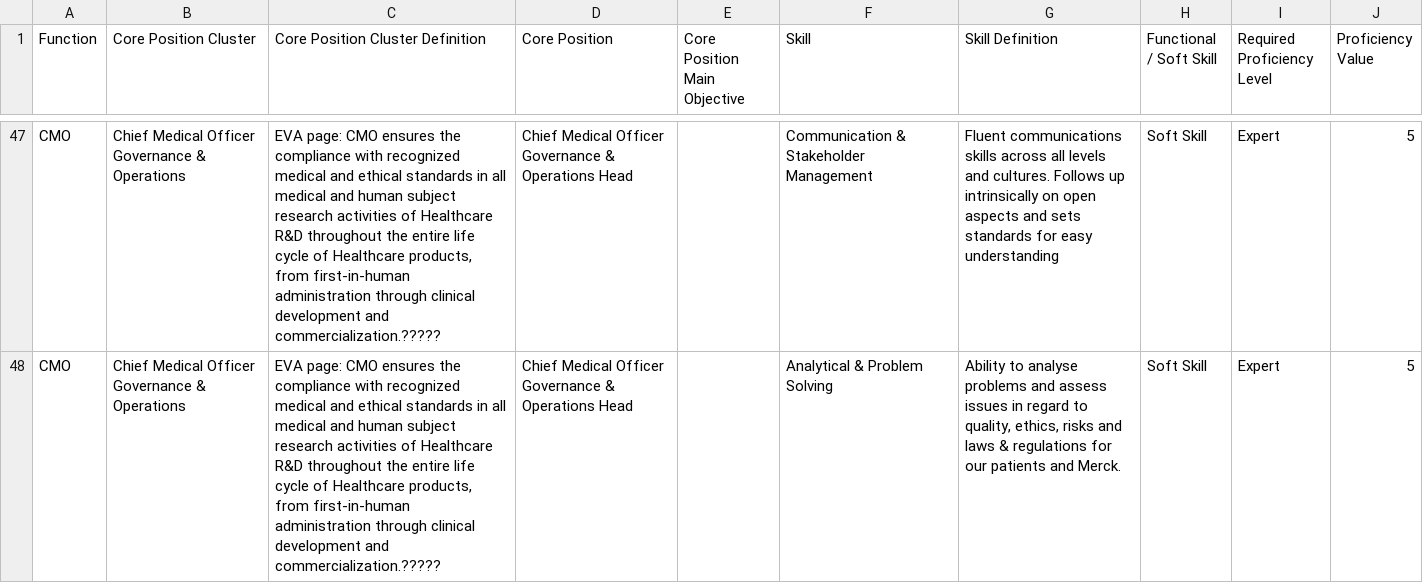
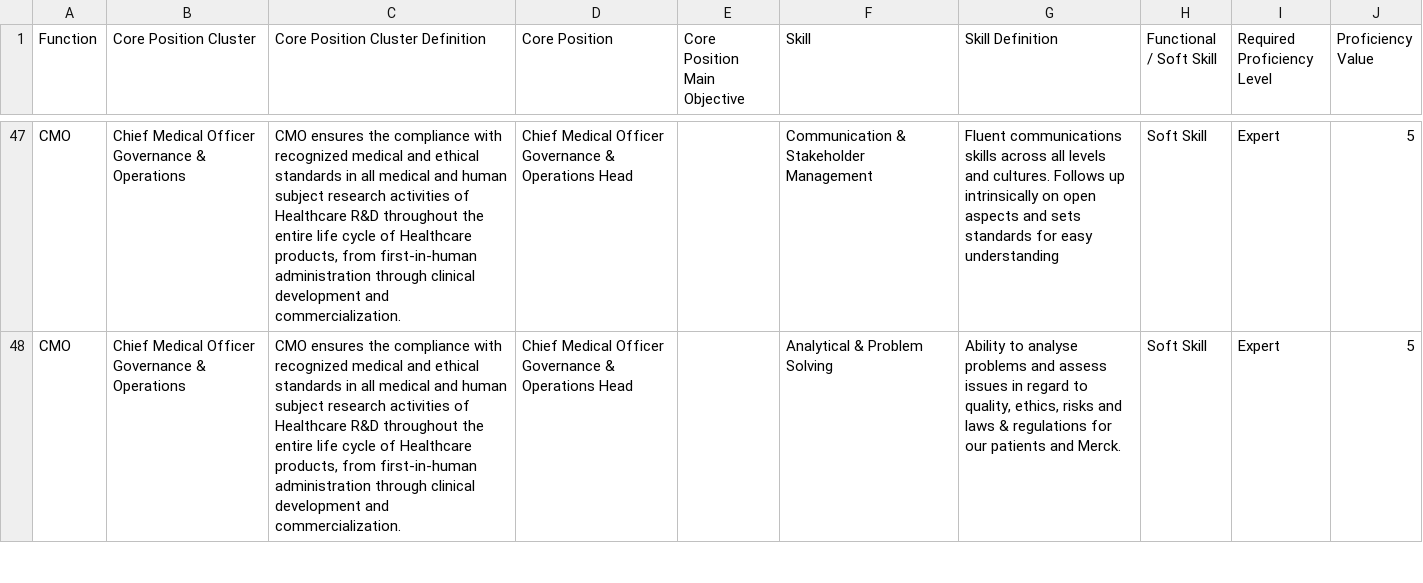
Before and after one commit to aryanshradhay/SPH-CFW, a CSV file: public/position-skills.csv, drawn as a sheet; only a part is shown, gaps mark what is left out; the diff covers the shown part only; the diff names each change by its address in the sheet, - before the commit and + after, or states it on an @@ line.

Commit message:
chnages to data and added set zoon of 75%

```diff
--- a/public/position-skills.csv
+++ b/public/position-skills.csv
-C47:C48 (Core Position Cluster Definition): EVA page: CMO ensures the compliance with recognized medical and ethical standards in all medical and human subject research activities of Healthcare R&D throughout the entire life cycle of Healthcare products, from first-in-human administration through clinical development and commercialization.?????
+C47:C48 (Core Position Cluster Definition): CMO ensures the compliance with recognized medical and ethical standards in all medical and human subject research activities of Healthcare R&D throughout the entire life cycle of Healthcare products, from first-in-human administration through clinical development and commercialization.
```
Also changed, not shown: 50 edited cells elsewhere in this file, 1 other file.
